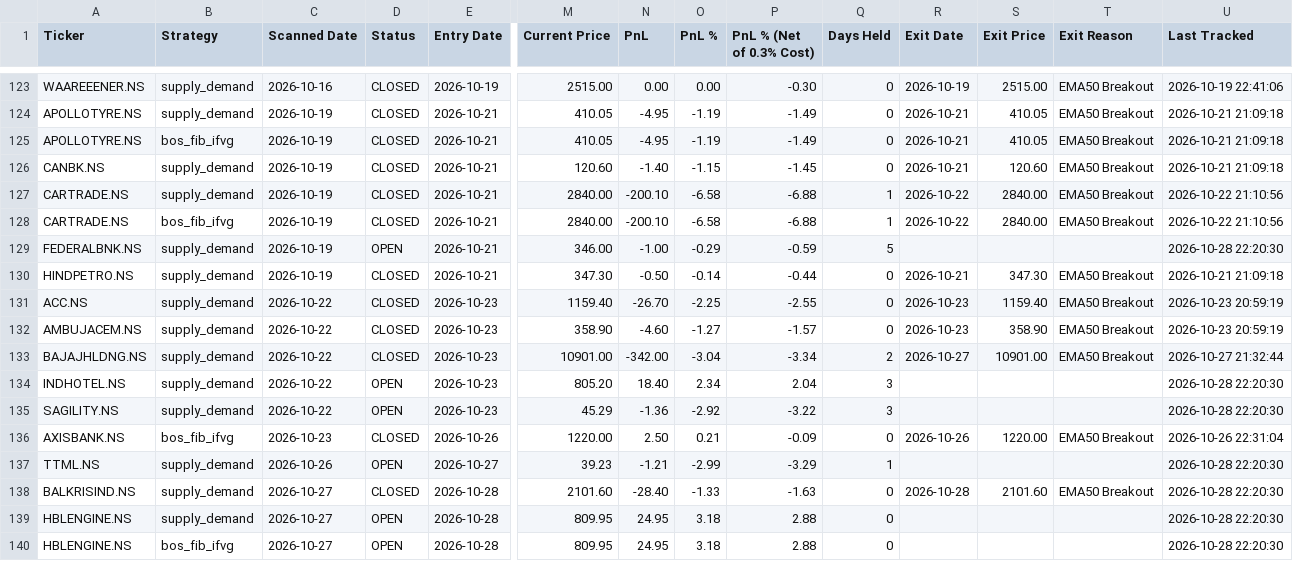
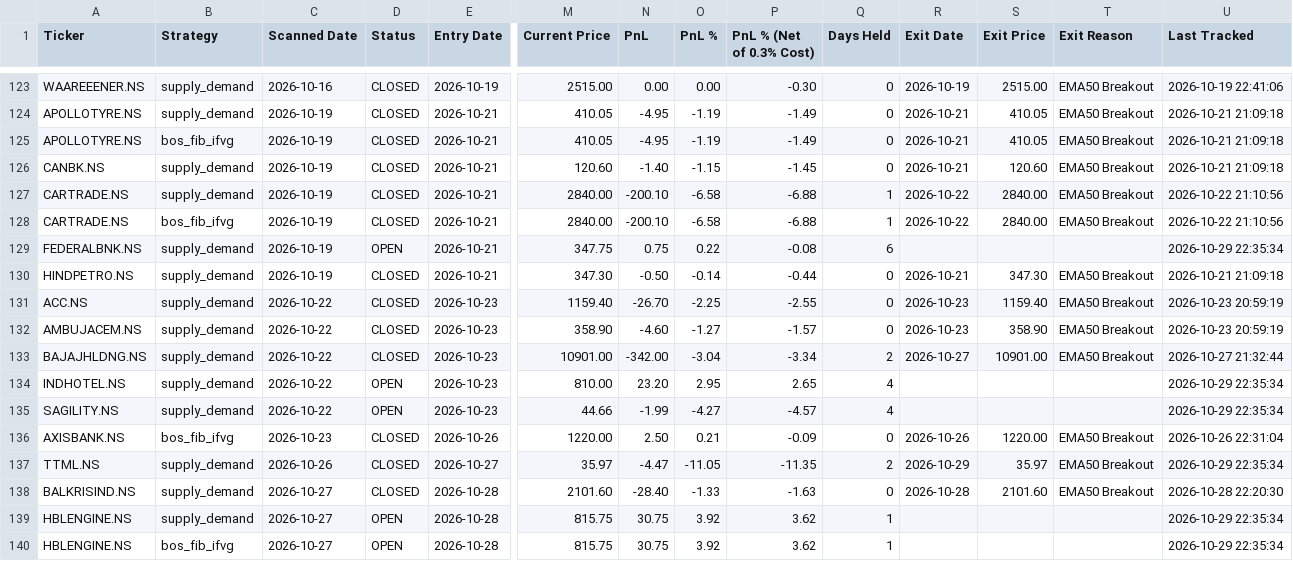
Before and after one commit to Jinish2023/supply_demand-bos_fib_ifvg, a CSV file: data/trade_book.csv, drawn as a sheet; only a part is shown, gaps mark what is left out; the diff covers the shown part only; the diff names each change by its address in the sheet, - before the commit and + after, or states it on an @@ line.

Commit message:
Tracker: 2026-10-29 17:05 UTC

```diff
--- a/data/trade_book.csv
+++ b/data/trade_book.csv
-M129 (Current Price): 346.00
+M129 (Current Price): 347.75
-N129 (PnL): -1.00
+N129 (PnL): 0.75
-O129 (PnL %): -0.29
+O129 (PnL %): 0.22
-P129 (PnL % (Net of 0.3% Cost)): -0.59
+P129 (PnL % (Net of 0.3% Cost)): -0.08
-Q129 (Days Held): 5
+Q129 (Days Held): 6
-U129 (Last Tracked): 2026-10-28 22:20:30
+U129 (Last Tracked): 2026-10-29 22:35:34
-M134 (Current Price): 805.20
+M134 (Current Price): 810.00
-N134 (PnL): 18.40
+N134 (PnL): 23.20
-O134 (PnL %): 2.34
+O134 (PnL %): 2.95
-P134 (PnL % (Net of 0.3% Cost)): 2.04
+P134 (PnL % (Net of 0.3% Cost)): 2.65
-Q134:Q135 (Days Held): 3
+Q134:Q135 (Days Held): 4
-U134:U135 (Last Tracked): 2026-10-28 22:20:30
+U134:U135 (Last Tracked): 2026-10-29 22:35:34
-M135 (Current Price): 45.29
+M135 (Current Price): 44.66
-N135 (PnL): -1.36
+N135 (PnL): -1.99
-O135 (PnL %): -2.92
+O135 (PnL %): -4.27
-P135 (PnL % (Net of 0.3% Cost)): -3.22
+P135 (PnL % (Net of 0.3% Cost)): -4.57
-D137 (Status): OPEN
+D137 (Status): CLOSED
-M137 (Current Price): 39.23
+M137 (Current Price): 35.97
-N137 (PnL): -1.21
+N137 (PnL): -4.47
-O137 (PnL %): -2.99
+O137 (PnL %): -11.05
-P137 (PnL % (Net of 0.3% Cost)): -3.29
+P137 (PnL % (Net of 0.3% Cost)): -11.35
-Q137 (Days Held): 1
+Q137 (Days Held): 2
-R137 (Exit Date): (empty)
+R137 (Exit Date): 2026-10-29
-S137 (Exit Price): (empty)
+S137 (Exit Price): 35.97
-T137 (Exit Reason): (empty)
+T137 (Exit Reason): EMA50 Breakout
-U137 (Last Tracked): 2026-10-28 22:20:30
+U137 (Last Tracked): 2026-10-29 22:35:34
-M139:M140 (Current Price): 809.95
+M139:M140 (Current Price): 815.75
-N139:N140 (PnL): 24.95
+N139:N140 (PnL): 30.75
-O139:O140 (PnL %): 3.18
+O139:O140 (PnL %): 3.92
-P139:P140 (PnL % (Net of 0.3% Cost)): 2.88
+P139:P140 (PnL % (Net of 0.3% Cost)): 3.62
-Q139:Q140 (Days Held): 0
+Q139:Q140 (Days Held): 1
-U139:U140 (Last Tracked): 2026-10-28 22:20:30
+U139:U140 (Last Tracked): 2026-10-29 22:35:34
```
Also changed, not shown: 63 edited cells elsewhere in this file.
